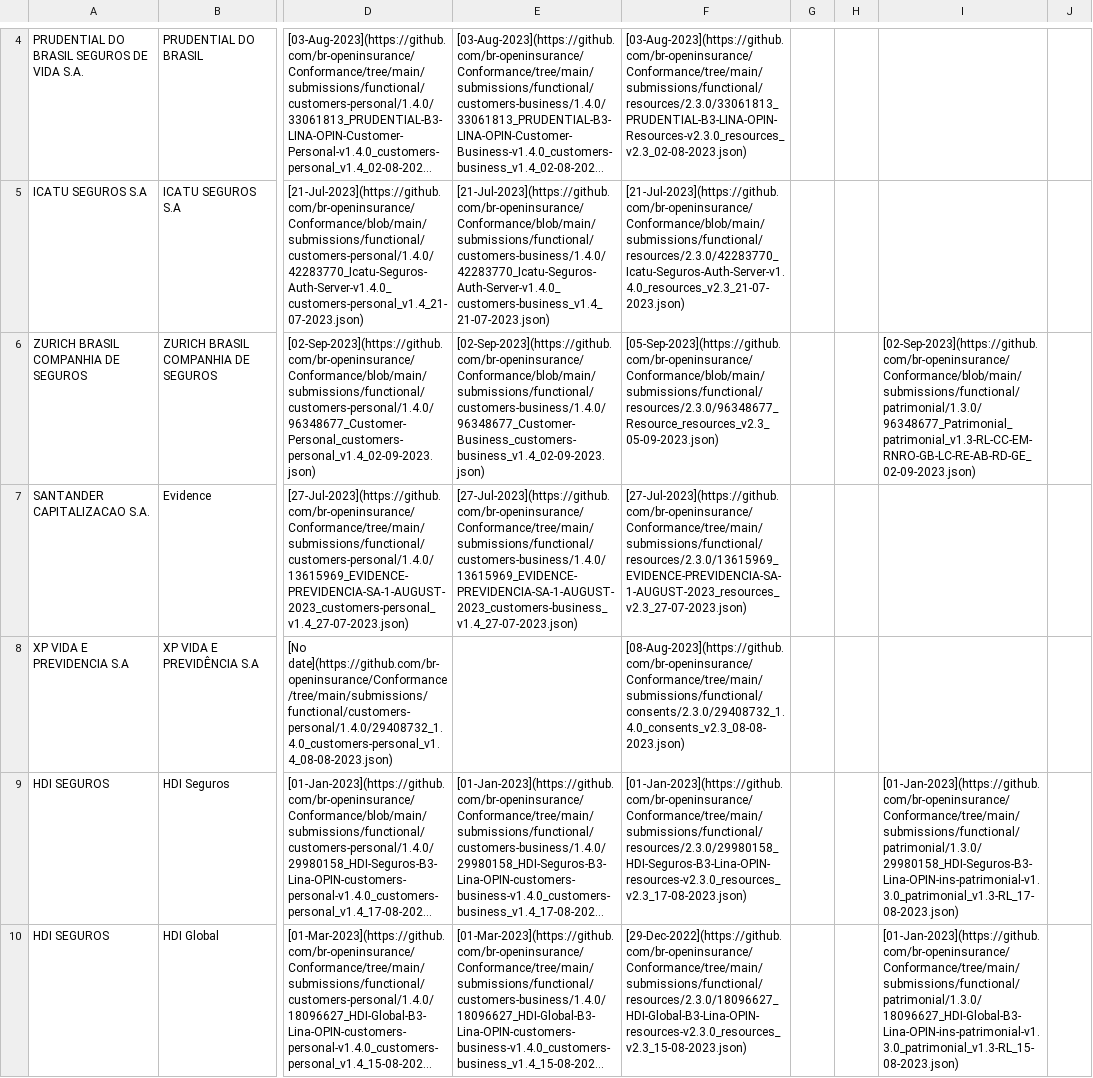
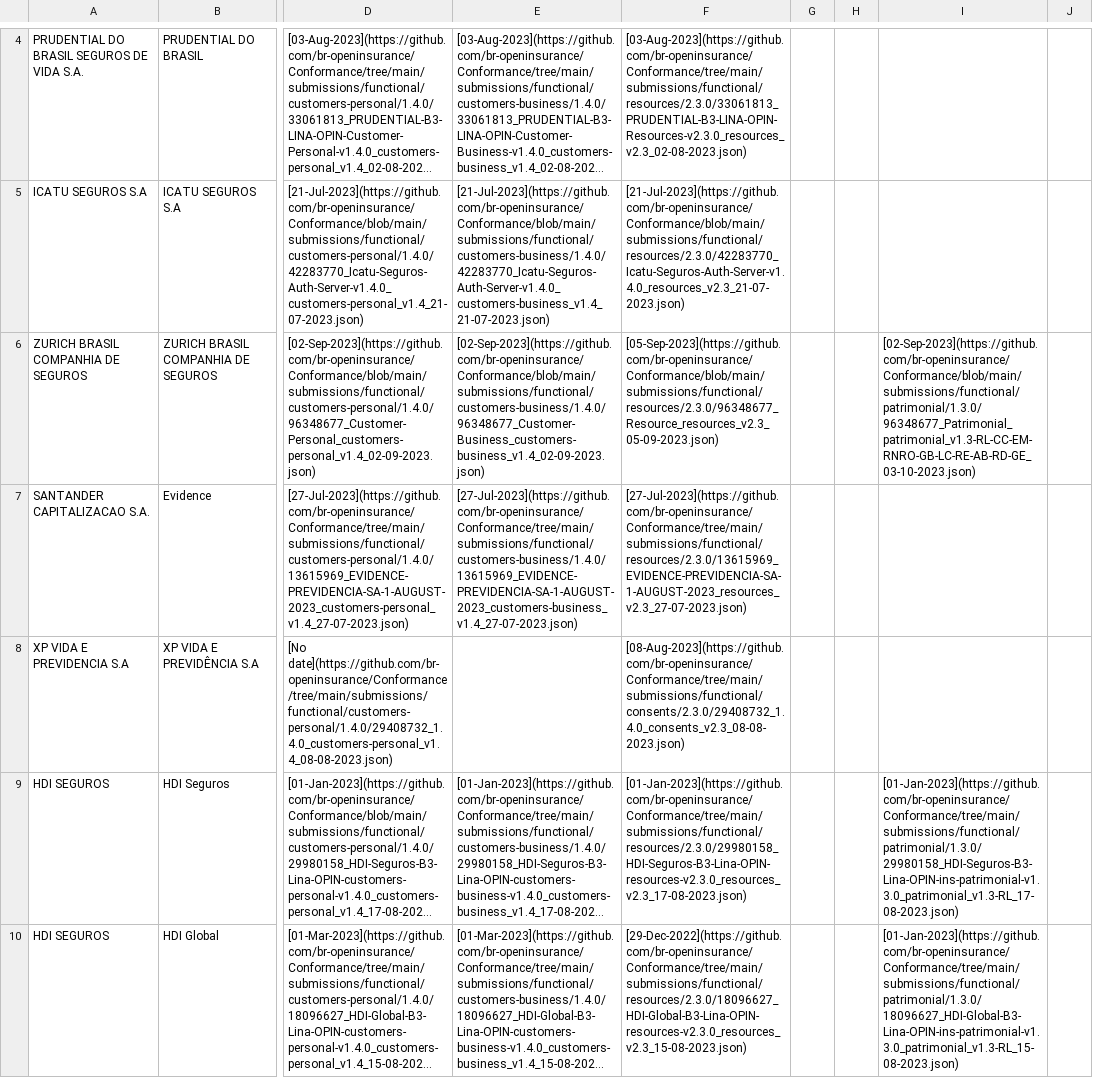
Before and after one commit to br-openinsurance/Conformance, a CSV file: results/phase2/current/phase2-current-data.csv, drawn as a sheet; only a part is shown, gaps mark what is left out; long unchanged cells end in …; the diff covers the shown part only; the diff names each change by its address in the sheet, - before the commit and + after, or states it on an @@ line.

```diff
--- a/results/phase2/current/phase2-current-data.csv
+++ b/results/phase2/current/phase2-current-data.csv
-I6: [02-Sep-2023](https://github.com/br-openinsurance/Conformance/blob/main/submissions/functional/patrimonial/1.3.0/96348677_Patrimonial_patrimonial_v1.3-RL-CC-EM-RNRO-GB-LC-RE-AB-RD-GE_02-09-2023.json)
+I6: [02-Sep-2023](https://github.com/br-openinsurance/Conformance/blob/main/submissions/functional/patrimonial/1.3.0/96348677_Patrimonial_patrimonial_v1.3-RL-CC-EM-RNRO-GB-LC-RE-AB-RD-GE_03-10-2023.json)
```
Also changed, not shown: 1 removed row elsewhere in this file, results/phase2/current/phase2-current-conformance-dump.csv, results/phase2/current/phase2-current-conformance-table.csv, 1 other file.
